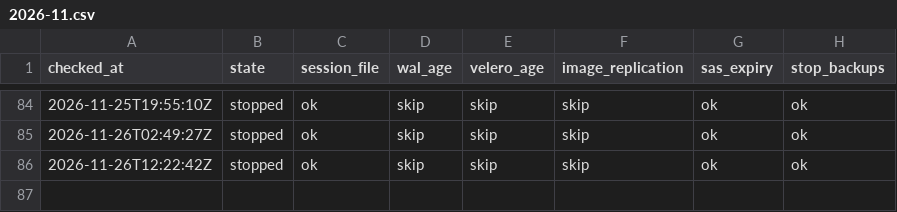
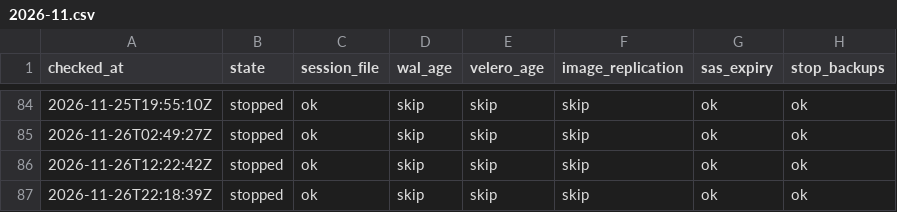
Before and after one commit to qivarnq3g/cloud-native-disaster-recovery, a CSV file: data/backup-check/2026-11.csv, drawn as a sheet; only a part is shown, gaps mark what is left out; the diff names each change by its address in the sheet, - before the commit and + after, or states it on an @@ line.

```diff
--- a/data/backup-check/2026-11.csv
+++ b/data/backup-check/2026-11.csv
+row 87: 2026-11-26T22:18:39Z | stopped | ok | skip | skip | skip | ok | ok
```
